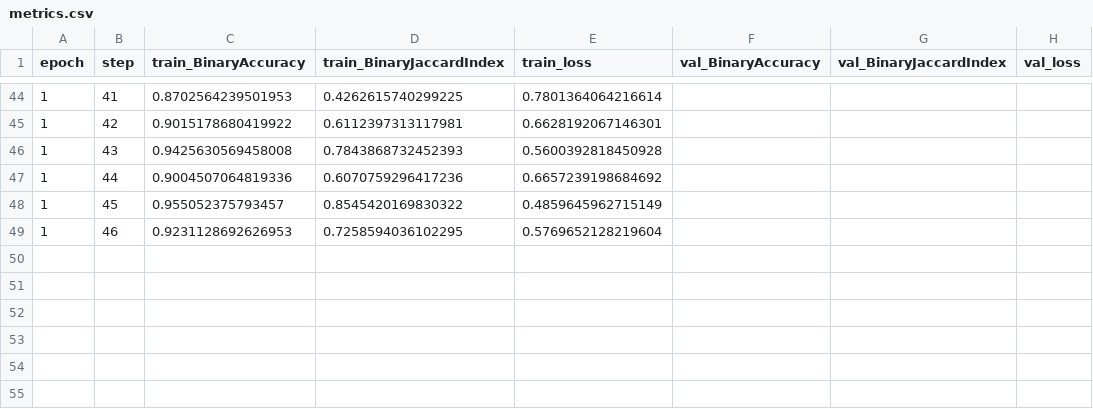
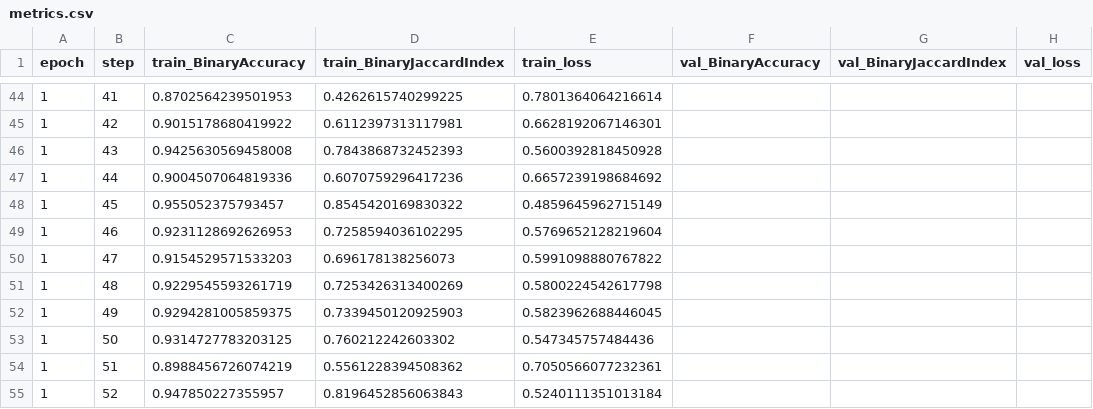
Before and after one commit to rosaguilar/pugs-detection, a CSV file: s10/models/trained_models/version_1/metrics.csv, drawn as a sheet; only a part is shown, gaps mark what is left out.

Commit message:
Update metrics.csv

```diff
--- a/s10/models/trained_models/version_1/metrics.csv
+++ b/s10/models/trained_models/version_1/metrics.csv
@@ -49 +49,7 @@ epoch,step,train_BinaryAccuracy,train_BinaryJaccardIndex,train_loss,val_BinaryAc
 1,46,0.9231128692626953,0.7258594036102295,0.5769652128219604,,,
+1,47,0.9154529571533203,0.696178138256073,0.5991098880767822,,,
+1,48,0.9229545593261719,0.7253426313400269,0.5800224542617798,,,
+1,49,0.9294281005859375,0.7339450120925903,0.5823962688446045,,,
+1,50,0.9314727783203125,0.760212242603302,0.547345757484436,,,
+1,51,0.8988456726074219,0.5561228394508362,0.7050566077232361,,,
+1,52,0.947850227355957,0.8196452856063843,0.5240111351013184,,,
```
